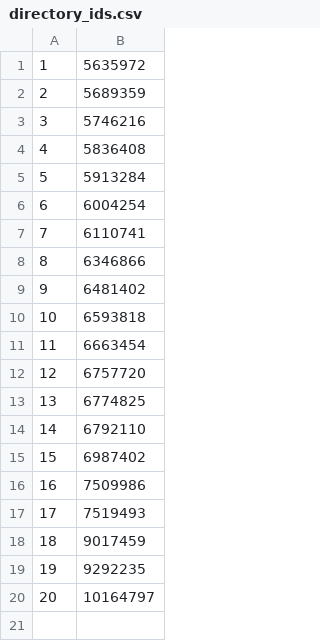
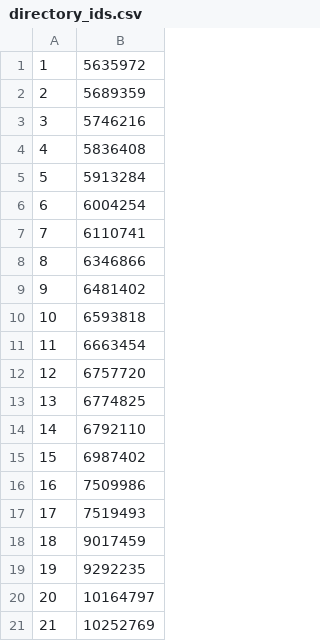
Before and after one commit to unnamedre/unnamedre.github.io, a CSV file: _sitegen/directory_ids.csv, drawn as a sheet.

```diff
--- a/_sitegen/directory_ids.csv
+++ b/_sitegen/directory_ids.csv
@@ -20 +20,2 @@
 20,10164797
+21,10252769
```
Also changed, not shown: 1 other file.
